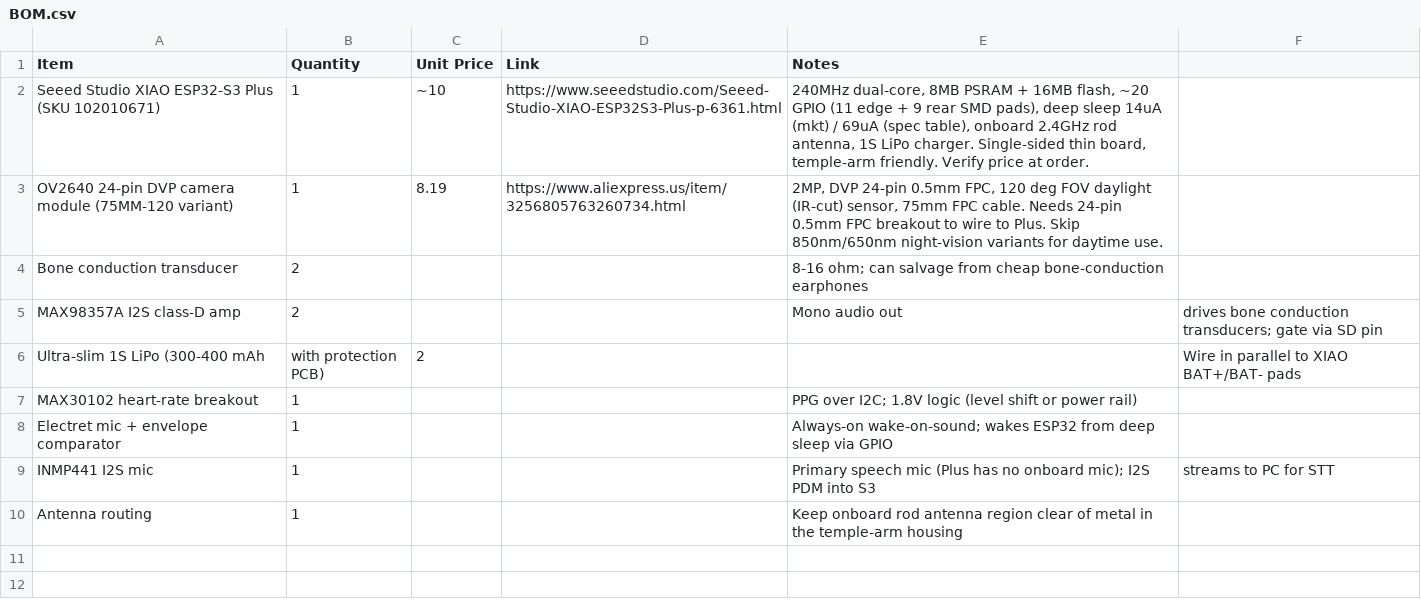
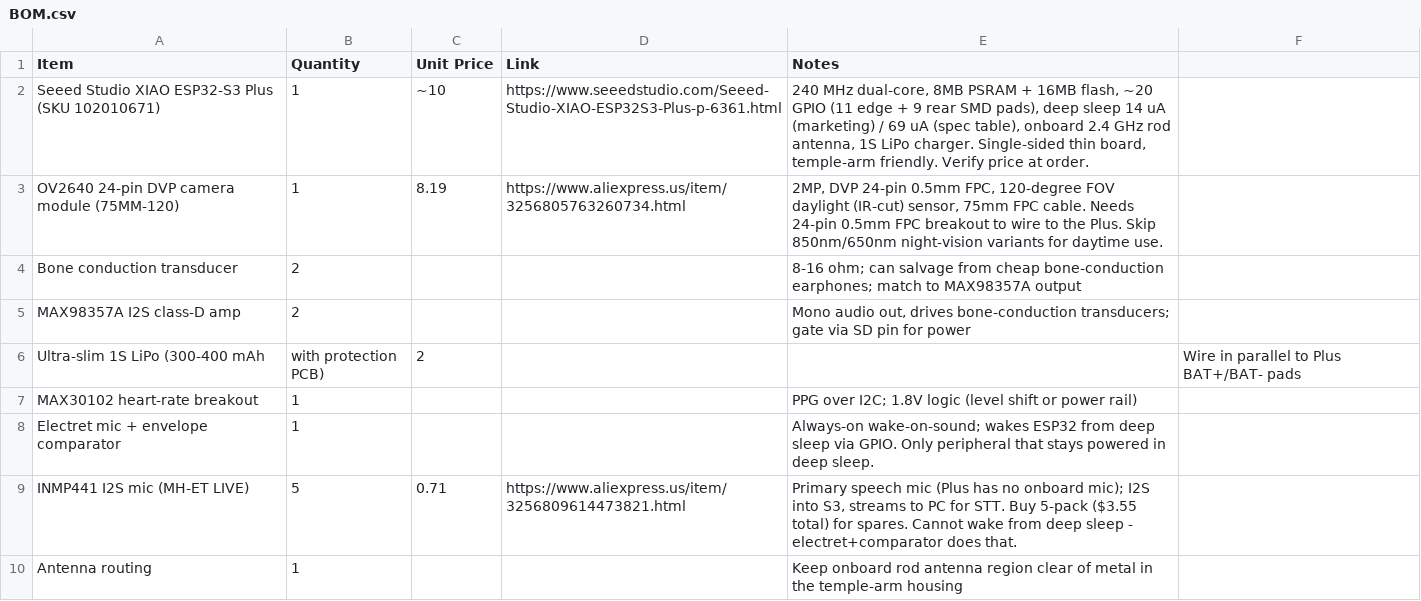
Before and after one commit to valuablelegend1-a11y/ARC-Vision, a CSV file: BOM.csv, drawn as a sheet; removed rows and columns are numbered as before the commit, all else as after; the diff names each change by its address in the sheet, - before the commit and + after, or states it on an @@ line.

Commit message:
Add INMP441 link, normalize BOM.csv format

```diff
--- a/BOM.csv
+++ b/BOM.csv
-E2 (Notes): 240MHz dual-core, 8MB PSRAM + 16MB flash, ~20 GPIO (11 edge + 9 rear SMD pads), deep sleep 14uA (mkt) / 69uA (spec table), onboard 2.4GHz rod antenna,…
+E2 (Notes): 240 MHz dual-core, 8MB PSRAM + 16MB flash, ~20 GPIO (11 edge + 9 rear SMD pads), deep sleep 14 uA (marketing) / 69 uA (spec table), onboard 2.4 GHz rod antenna,…
-A3 (Item): …camera module (75MM-120 variant)
+A3 (Item): …camera module (75MM-120)
-E3 (Notes): …0.5mm FPC, 120 deg FOV daylight (IR-cut) sensor, 75mm FPC cable. Needs 24-pin 0.5mm FPC breakout to wire to Plus. Skip…
+E3 (Notes): …0.5mm FPC, 120-degree FOV daylight (IR-cut) sensor, 75mm FPC cable. Needs 24-pin 0.5mm FPC breakout to wire to the Plus. Skip…
-E4 (Notes): …cheap bone-conduction earphones
+E4 (Notes): …cheap bone-conduction earphones; match to MAX98357A output
-E5 (Notes): Mono audio out
+E5 (Notes): Mono audio out, drives bone-conduction transducers; gate via SD pin for power
-F5: drives bone conduction transducers; gate via SD pin
+F5: (empty)
-F6: Wire in parallel to XIAO BAT+/BAT- pads
+F6: Wire in parallel to Plus BAT+/BAT- pads
-E8 (Notes): …sleep via GPIO
+E8 (Notes): …sleep via GPIO. Only peripheral that stays powered in deep sleep.
-row 9: INMP441 I2S mic | 1 |  |  | Primary speech mic (Plus has no onboard mic); I2S PDM into S3 | streams to PC for STT
+row 9: INMP441 I2S mic (MH-ET LIVE) | 5 | 0.71 | https://www.aliexpress.us/item/3256809614473821.html | Primary speech mic (Plus has no onboard mic); I2S into S3, streams to PC for STT. Buy 5-pack ($3.55 total) for spares. Cannot wake from deep sleep - electret+comparator does that.
```
